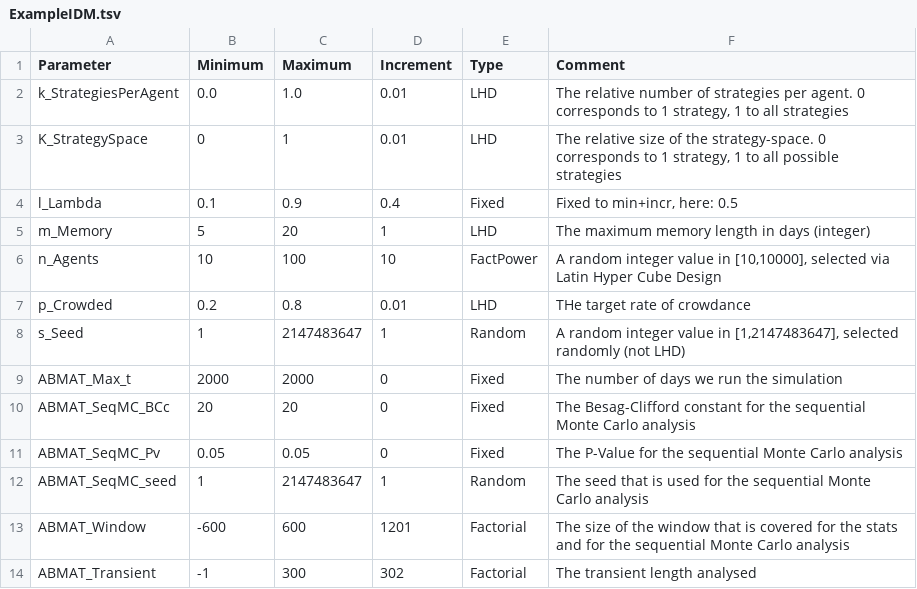
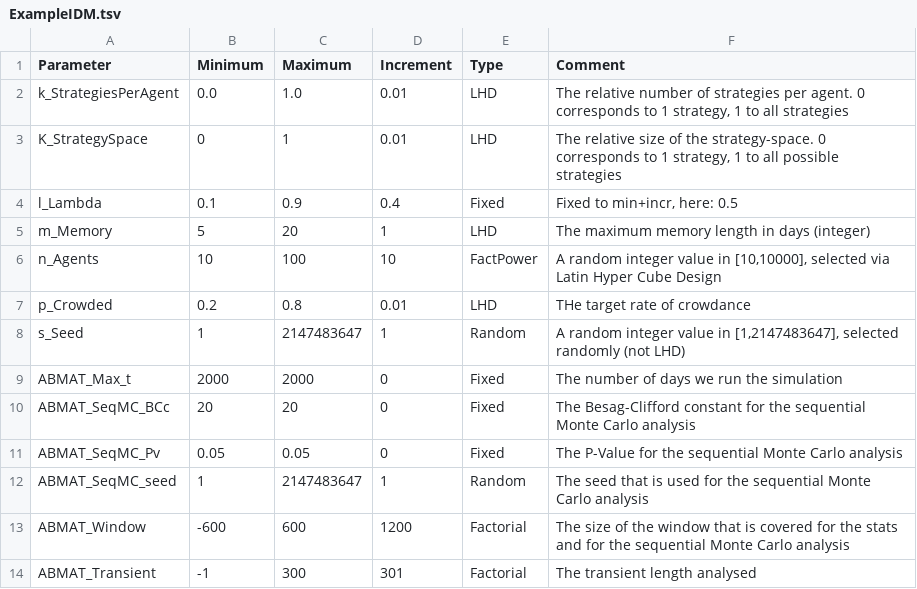
Before and after one commit to FrederikSchaff/DOEsimple, a TSV file: input/ExampleIDM.tsv, drawn as a sheet.

Commit message:
*DOEsimple.py fix: Error in factorials (confused increment and max values)

```diff
--- a/input/ExampleIDM.tsv
+++ b/input/ExampleIDM.tsv
@@ -12,3 +12,3 @@ ABMAT_SeqMC_Pv	0.05	0.05	0	Fixed	The P-Value for the sequential Monte Carlo anal
 ABMAT_SeqMC_seed	1	2147483647	1	Random	The seed that is used for the sequential Monte Carlo analysis
-ABMAT_Window	-600	600	1201	Factorial	The size of the window that is covered for the stats and for the sequential Monte Carlo analysis
-ABMAT_Transient	-1	300	302	Factorial	The transient length analysed
+ABMAT_Window	-600	600	1200	Factorial	The size of the window that is covered for the stats and for the sequential Monte Carlo analysis
+ABMAT_Transient	-1	300	301	Factorial	The transient length analysed
```
Also changed, not shown: 1 other file.
